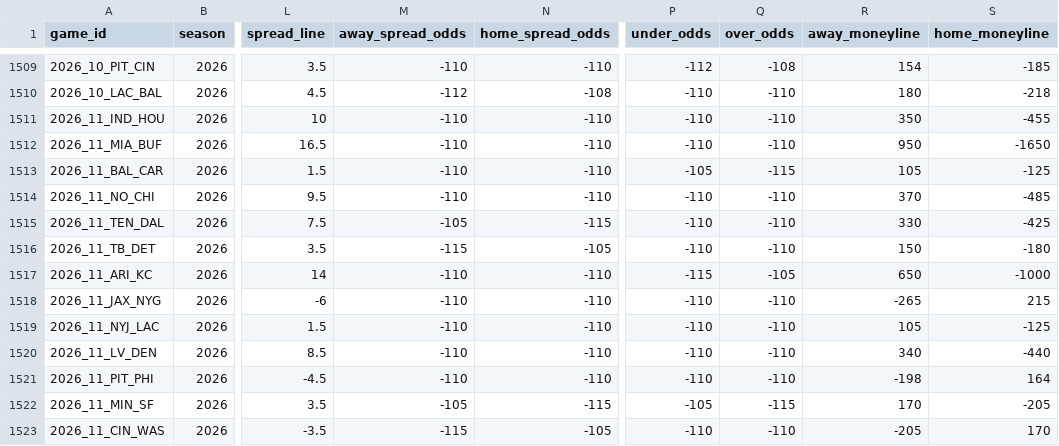
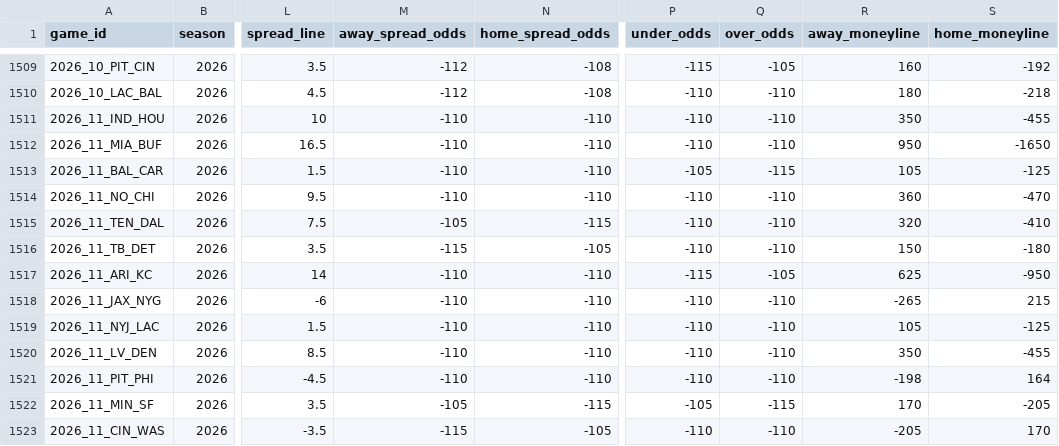
Before and after one commit to GeddyLifeson/nfl-dashboard, a CSV file: data/games.csv, drawn as a sheet; only a part is shown, gaps mark what is left out; the diff covers the shown part only; the diff names each change by its address in the sheet, - before the commit and + after, or states it on an @@ line.

```diff
--- a/data/games.csv
+++ b/data/games.csv
-M1509 (away_spread_odds): -110
+M1509 (away_spread_odds): -112
-N1509 (home_spread_odds): -110
+N1509 (home_spread_odds): -108
-P1509 (under_odds): -112
+P1509 (under_odds): -115
-Q1509 (over_odds): -108
+Q1509 (over_odds): -105
-R1509 (away_moneyline): 154
+R1509 (away_moneyline): 160
-S1509 (home_moneyline): -185
+S1509 (home_moneyline): -192
-R1514 (away_moneyline): 370
+R1514 (away_moneyline): 360
-S1514 (home_moneyline): -485
+S1514 (home_moneyline): -470
-R1515 (away_moneyline): 330
+R1515 (away_moneyline): 320
-S1515 (home_moneyline): -425
+S1515 (home_moneyline): -410
-R1517 (away_moneyline): 650
+R1517 (away_moneyline): 625
-S1517 (home_moneyline): -1000
+S1517 (home_moneyline): -950
-R1520 (away_moneyline): 340
+R1520 (away_moneyline): 350
-S1520 (home_moneyline): -440
+S1520 (home_moneyline): -455
```
Also changed, not shown: 30 edited cells elsewhere in this file, 5 other files.
